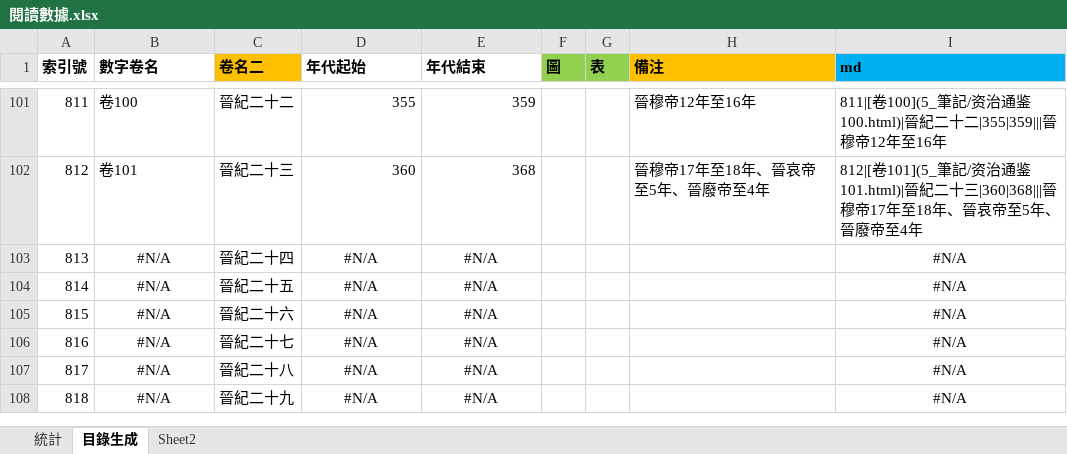
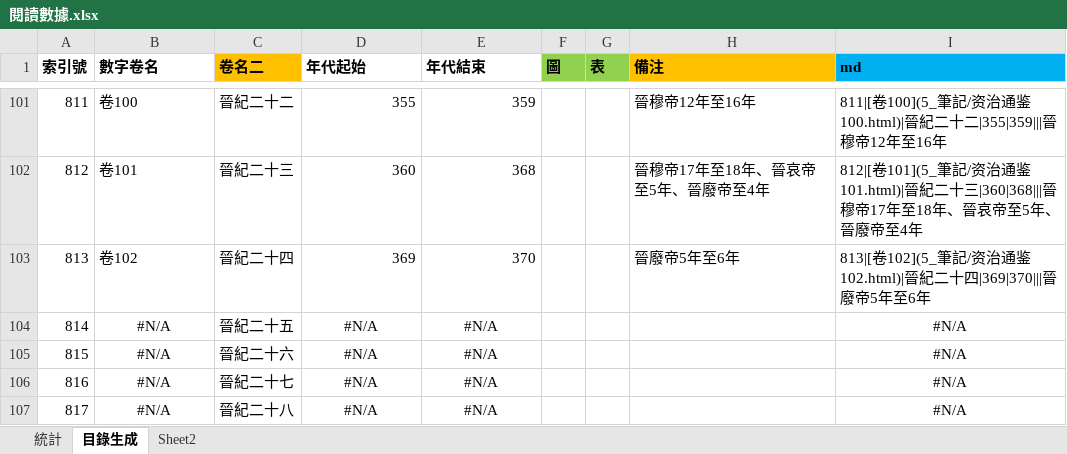
Before and after one commit to gamefang/zizhitongjian, an Excel workbook: 5_筆記/閱讀數據.xlsx, sheet 目錄生成, drawn as a sheet; only a part is shown, gaps mark what is left out; the shorter side is filled out with more unchanged rows; values as stored, in another font and other column widths than the file's, no borders; the diff names each change by its address in the sheet, - before the commit and + after, or states it on an @@ line.

```diff
--- a/5_筆記/閱讀數據.xlsx (sheet 目錄生成)
+++ b/5_筆記/閱讀數據.xlsx (sheet 目錄生成)
-B103 (數字卷名): #N/A
+B103 (數字卷名): 卷102
-B103 alignment: center
+B103 alignment: left
-D103 (年代起始): #N/A
+D103 (年代起始): 369
-D103:E103 alignment: center
+D103:E103 alignment: right
-E103 (年代結束): #N/A
+E103 (年代結束): 370
-H103 (備注): (empty)
+H103 (備注): 晉廢帝5年至6年
-I103 (md): #N/A
+I103 (md): 813|[卷102](5_筆記/资治通鉴102.html)|晉紀二十四|369|370|||晉廢帝5年至6年
-I103 alignment: center
+I103 alignment: left
```
Also changed, not shown: sheet 統計, charts or pictures, 13 other files.
